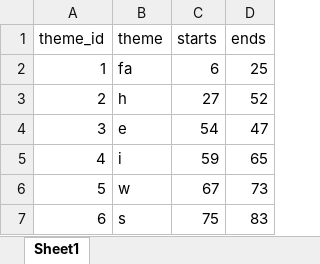
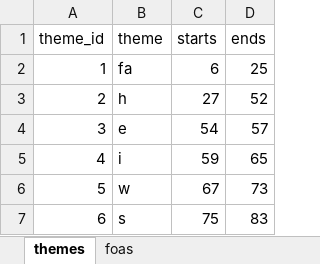
Before and after one commit to araupontones/IAEA3, an Excel workbook: data/9.lookups/lkp_clean_sections_nlo_part_II.xlsx, sheet themes, drawn as a sheet; values as stored, in another font and other column widths than the file's, no borders; the diff names each change by its address in the sheet, - before the commit and + after, or states it on an @@ line.

```diff
--- a/data/9.lookups/lkp_clean_sections_nlo_part_II.xlsx (sheet themes)
+++ b/data/9.lookups/lkp_clean_sections_nlo_part_II.xlsx (sheet themes)
-sheet tab: Sheet1
+sheet tab: themes
+sheet tab: foas
-D4 (ends): 47
+D4 (ends): 57
```
Also changed, not shown: 18 other files.
